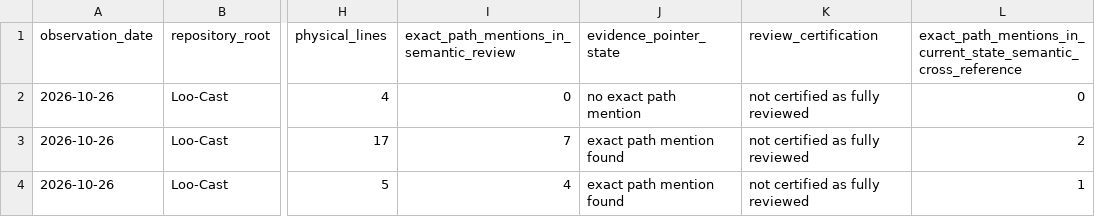
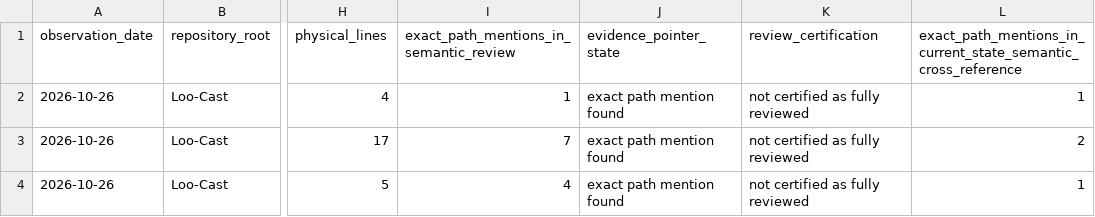
Before and after one commit to GHF-Studios/Atlas, a CSV file: latest-source-file-coverage.csv, drawn as a sheet; only a part is shown, gaps mark what is left out; the diff covers the shown part only; the diff names each change by its address in the sheet, - before the commit and + after, or states it on an @@ line.

Commit message:
Audit remaining Loo-Cast source gaps

```diff
--- a/latest-source-file-coverage.csv
+++ b/latest-source-file-coverage.csv
-I2: 0
+I2: 1
-J2 (evidence_pointer_state): no exact path mention
+J2 (evidence_pointer_state): exact path mention found
-L2: 0
+L2: 1
```
Also changed, not shown: 29 edited cells elsewhere in this file, latest-repository-file-inventory.csv, 7 other files.
